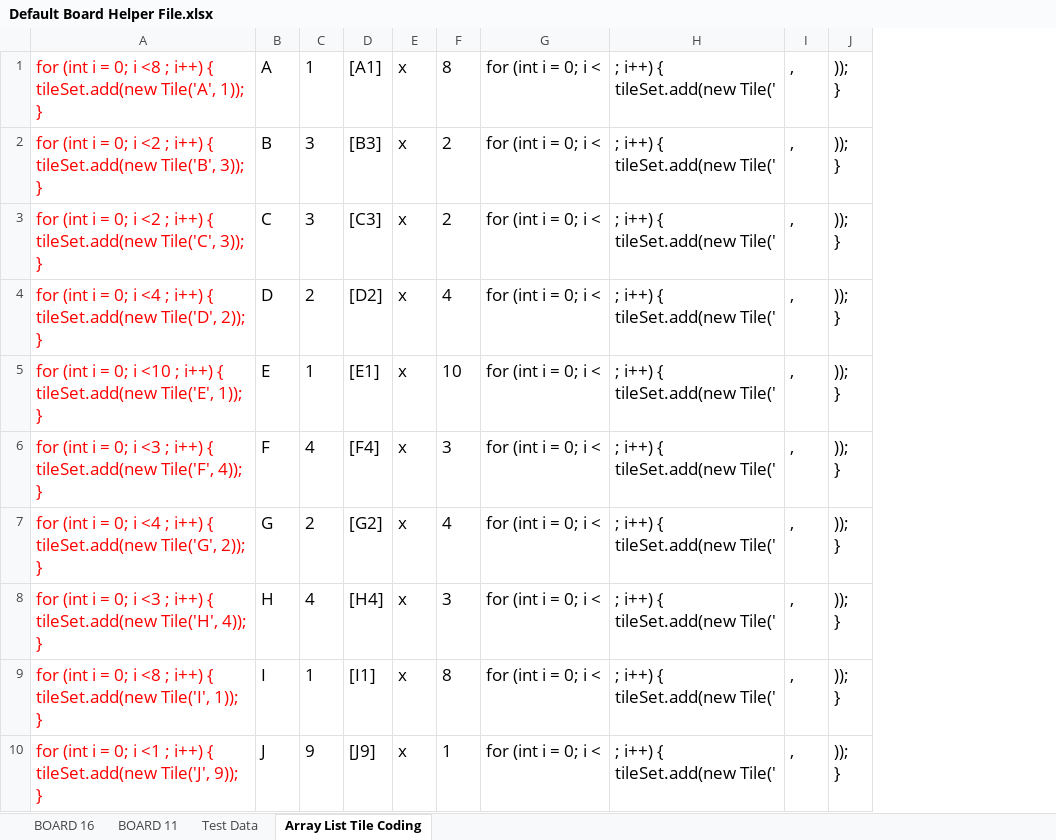
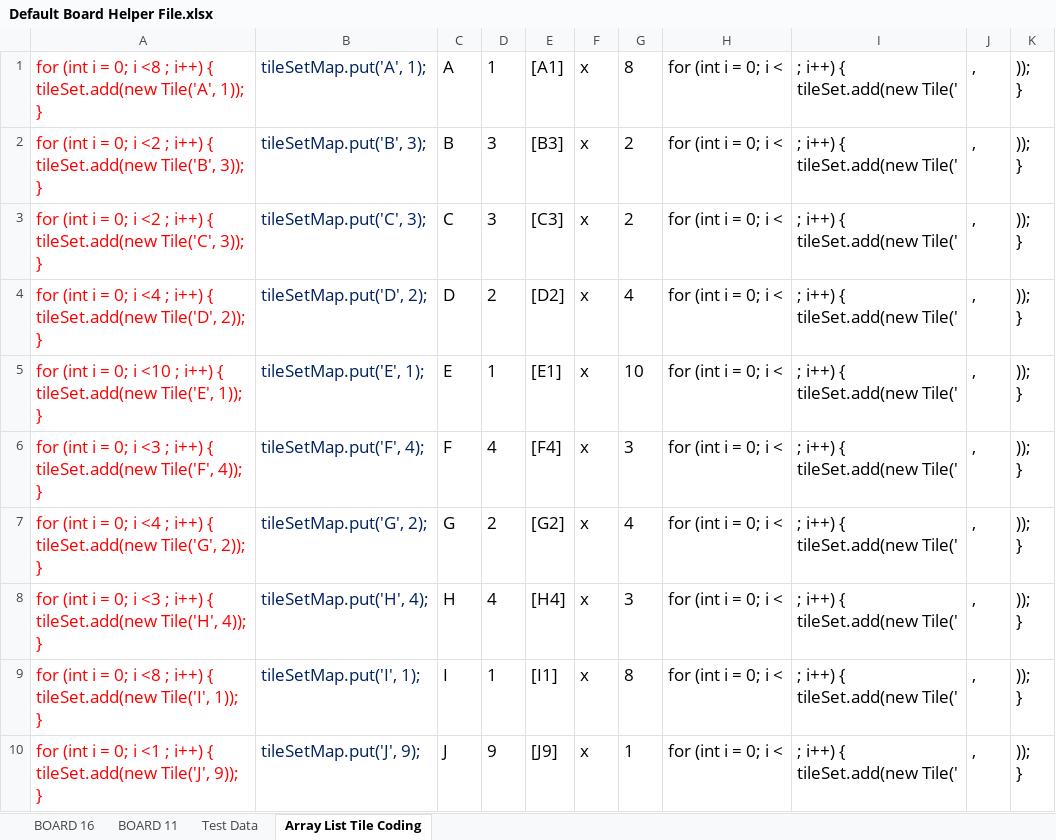
Before and after one commit to TechAngelX/Skrabble, an Excel workbook: Ancillary Docs/Default Board Helper File.xlsx, sheet Array List Tile Coding, drawn as a sheet; only a part is shown; values as stored, in another font and other column widths than the file's, no borders; the diff names each change by its address in the sheet, - before the commit and + after, or states it on an @@ line.

Commit message:
TileMap() Refactor so now prints key value pairs correctly.

```diff
--- a/Ancillary Docs/Default Board Helper File.xlsx (sheet Array List Tile Coding)
+++ b/Ancillary Docs/Default Board Helper File.xlsx (sheet Array List Tile Coding)
+column B, rows 1-10: tileSetMap.put('A', 1); | tileSetMap.put('B', 3); | tileSetMap.put('C', 3); | tileSetMap.put('D', 2); | tileSetMap.put('E', 1); | tileSetMap.put('F', 4); | tileSetMap.put('G', 2); | tileSetMap.put('H', 4); | tileSetMap.put('I', 1); | tileSetMap.put('J', 9);
```
Also changed, not shown: formulas that keep their value, Ancillary Docs/Development Log.xlsx, 6 other files.
